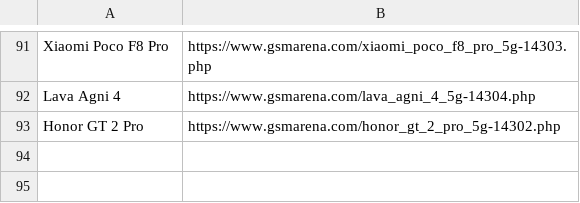
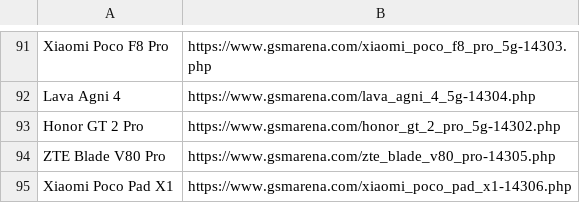
Before and after one commit to fahim12064/zuzu_notice_BOT, a CSV file: scraped_devices.csv, drawn as a sheet; only a part is shown, gaps mark what is left out; the diff names each change by its address in the sheet, - before the commit and + after, or states it on an @@ line.

```diff
--- a/scraped_devices.csv
+++ b/scraped_devices.csv
+row 94: ZTE Blade V80 Pro | https://www.gsmarena.com/zte_blade_v80_pro-14305.php
+row 95: Xiaomi Poco Pad X1 | https://www.gsmarena.com/xiaomi_poco_pad_x1-14306.php
```
Also changed, not shown: 6 other files.
